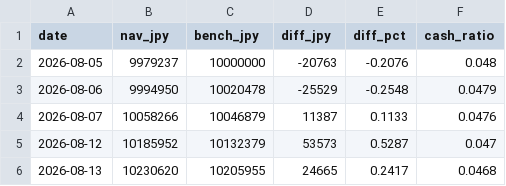
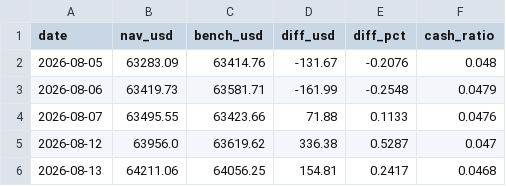
Before and after one commit to kimurap-collab/vs-sp500, a CSV file: ledger/history.csv, drawn as a sheet.

```diff
--- a/ledger/history.csv
+++ b/ledger/history.csv
@@ -1,6 +1,6 @@
-date,nav_jpy,bench_jpy,diff_jpy,diff_pct,cash_ratio
-2026-08-05,9979237,10000000,-20763,-0.2076,0.048
-2026-08-06,9994950,10020478,-25529,-0.2548,0.0479
-2026-08-07,10058266,10046879,11387,0.1133,0.0476
-2026-08-12,10185952,10132379,53573,0.5287,0.047
-2026-08-13,10230620,10205955,24665,0.2417,0.0468
+date,nav_usd,bench_usd,diff_usd,diff_pct,cash_ratio
+2026-08-05,63283.09,63414.76,-131.67,-0.2076,0.048
+2026-08-06,63419.73,63581.71,-161.99,-0.2548,0.0479
+2026-08-07,63495.55,63423.66,71.88,0.1133,0.0476
+2026-08-12,63956.0,63619.62,336.38,0.5287,0.047
+2026-08-13,64211.06,64056.25,154.81,0.2417,0.0468
```
Also changed, not shown: ledger/trades.csv, 11 other files.
